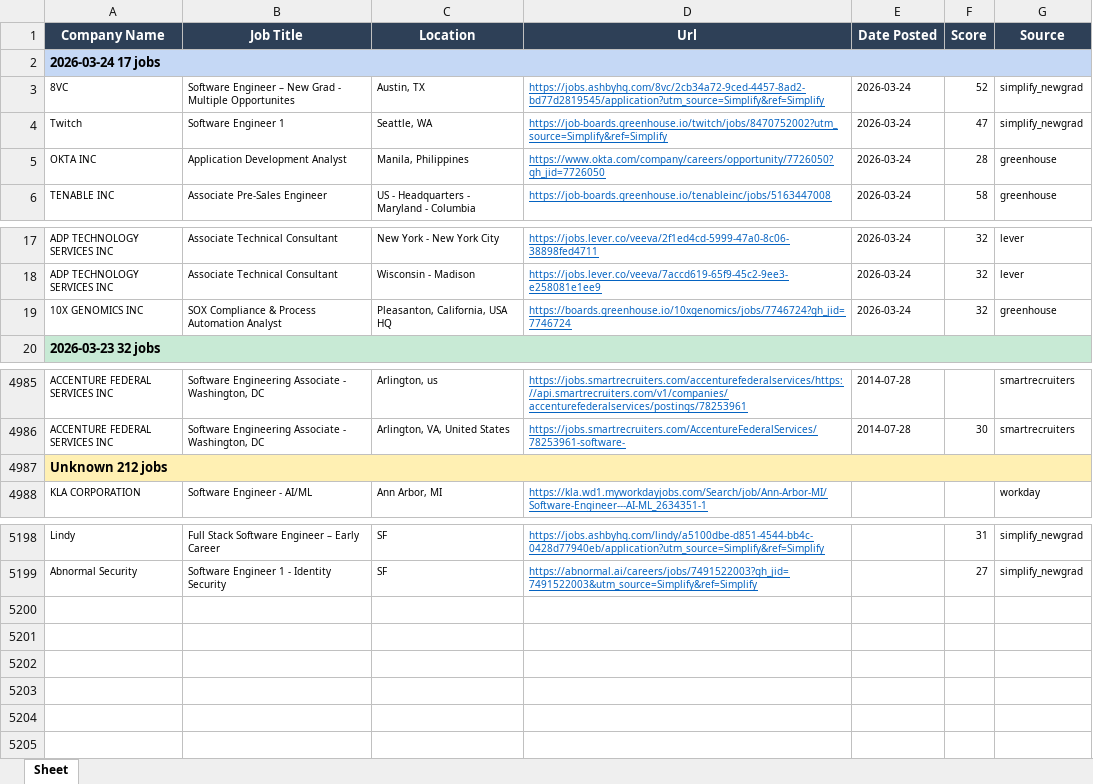
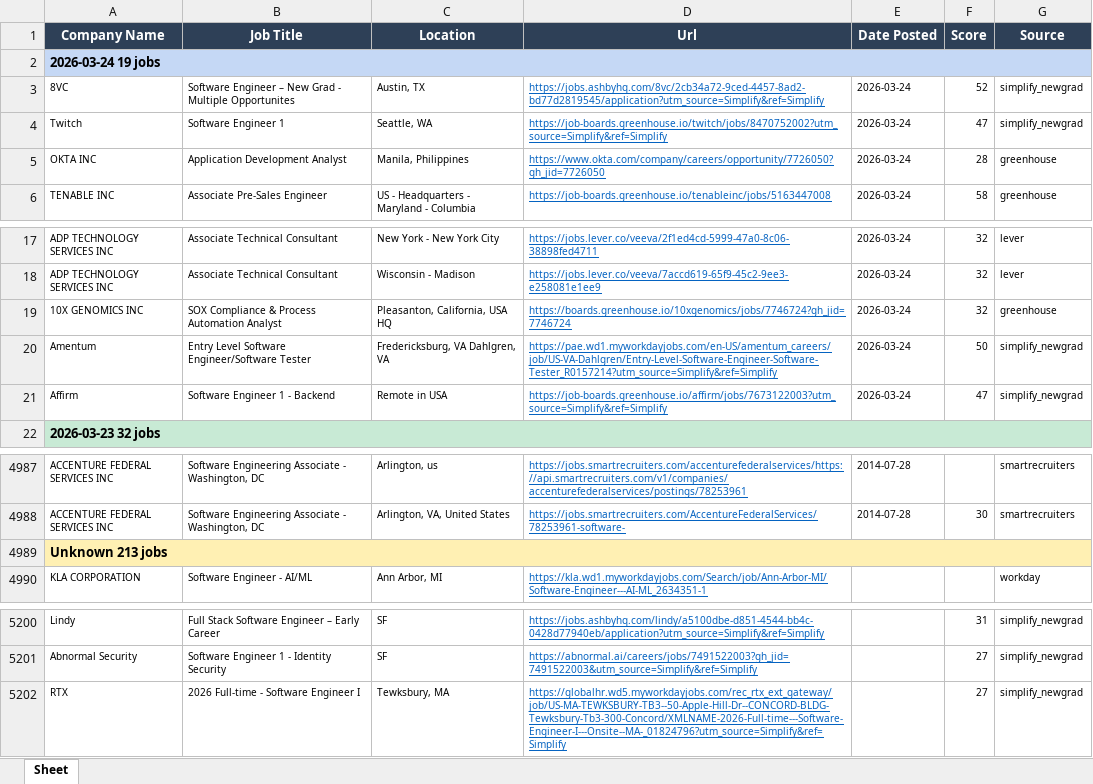
Before and after one commit to egnyani/srx-ent-role-xf, an Excel workbook: output/entry_roles.xlsx, sheet Sheet, drawn as a sheet; only a part is shown, gaps mark what is left out; values as stored, in another font and other column widths than the file's, no borders; addresses are those after the commit; the diff names each change by its address in the sheet, - before the commit and + after, or states it on an @@ line.

```diff
--- a/output/entry_roles.xlsx (sheet Sheet)
+++ b/output/entry_roles.xlsx (sheet Sheet)
-A2 (Company Name): 2026-03-24 17 jobs
+A2 (Company Name): 2026-03-24 19 jobs
+row 20: Amentum | Entry Level Software Engineer/Software Tester | Fredericksburg, VA Dahlgren, VA | https://pae.wd1.myworkdayjobs.com/en-US/amentum_careers/job/US-VA-Dahlgren/Entry-Level-Software-Engineer-Software-Tester_R0157214?utm_source=Simplify&ref=Simplify | 2026-03-24 | 50 | simplify_newgrad
+row 21: Affirm | Software Engineer 1 - Backend | Remote in USA | https://job-boards.greenhouse.io/affirm/jobs/7673122003?utm_source=Simplify&ref=Simplify | 2026-03-24 | 47 | simplify_newgrad
-A4989 (Company Name): Unknown 212 jobs
+A4989 (Company Name): Unknown 213 jobs
+row 5202: RTX | 2026 Full-time - Software Engineer I | Tewksbury, MA | https://globalhr.wd5.myworkdayjobs.com/rec_rtx_ext_gateway/job/US-MA-TEWKSBURY-TB3--50-Apple-Hill-Dr--CONCORD-BLDG-Tewksbury-Tb3-300-Concord/XMLNAME-2026-Full-time---Software-Engineer-I---Onsite--MA-_01824796?utm_source=Simplify&ref=Simplify |  | 27 | simplify_newgrad
```
Also changed, not shown: 2 other files.
